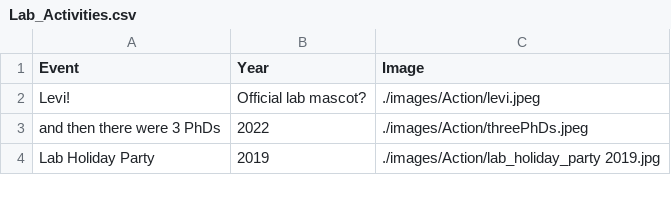
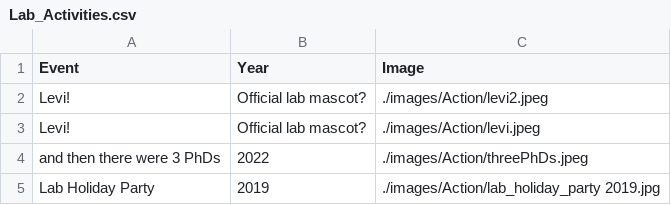
Before and after one commit to RajLabMSSM/RajLab_website, a CSV file: documents/Lab_Activities.csv, drawn as a sheet; only a part is shown; the diff names each change by its address in the sheet, - before the commit and + after, or states it on an @@ line.

Commit message:
Adding more of Levi!

```diff
--- a/documents/Lab_Activities.csv
+++ b/documents/Lab_Activities.csv
+row 2: Levi! | Official lab mascot? | ./images/Action/levi2.jpeg
```
Also changed, not shown: 1 other file.
